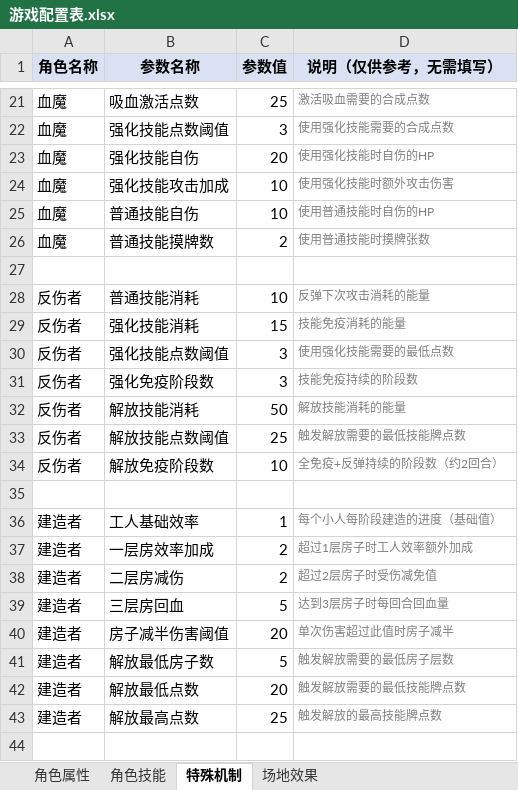
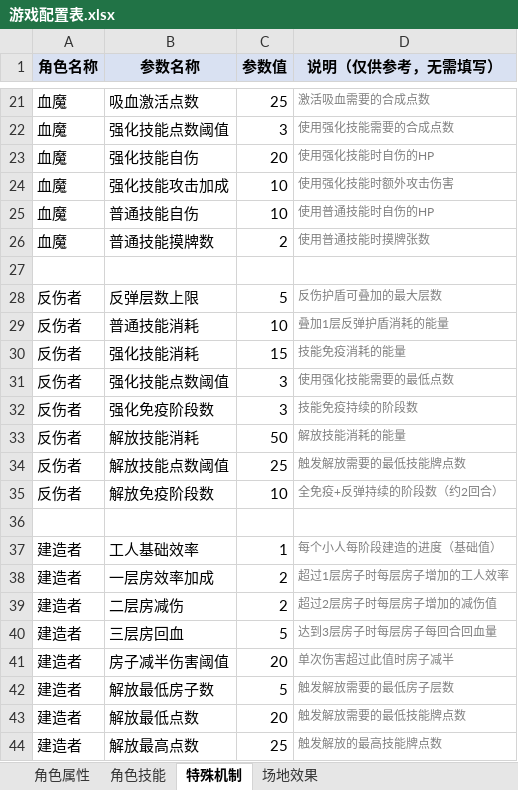
Before and after one commit to lloveee/magic-card-server-golang, an Excel workbook: data/游戏配置表.xlsx, sheet 特殊机制, drawn as a sheet; only a part is shown, gaps mark what is left out; values as stored, in another font and other column widths than the file's, no borders; addresses are those after the commit; the diff names each change by its address in the sheet, - before the commit and + after, or states it on an @@ line.

```diff
--- a/data/游戏配置表.xlsx (sheet 特殊机制)
+++ b/data/游戏配置表.xlsx (sheet 特殊机制)
+row 28: 反伤者 | 反弹层数上限 | 5 | 反伤护盾可叠加的最大层数
-D29 (说明（仅供参考，无需填写）): 反弹下次攻击消耗的能量
+D29 (说明（仅供参考，无需填写）): 叠加1层反弹护盾消耗的能量
-D38 (说明（仅供参考，无需填写）): 超过1层房子时工人效率额外加成
+D38 (说明（仅供参考，无需填写）): 超过1层房子时每层房子增加的工人效率
-D39 (说明（仅供参考，无需填写）): 超过2层房子时受伤减免值
+D39 (说明（仅供参考，无需填写）): 超过2层房子时每层房子增加的减伤值
-D40 (说明（仅供参考，无需填写）): 达到3层房子时每回合回血量
+D40 (说明（仅供参考，无需填写）): 达到3层房子时每层房子每回合回血量
```
Also changed, not shown: 8 other files.
